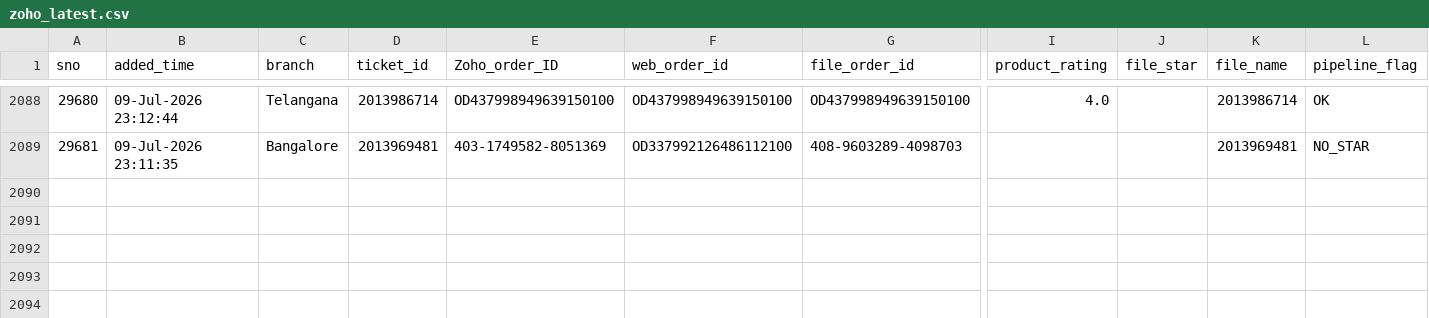
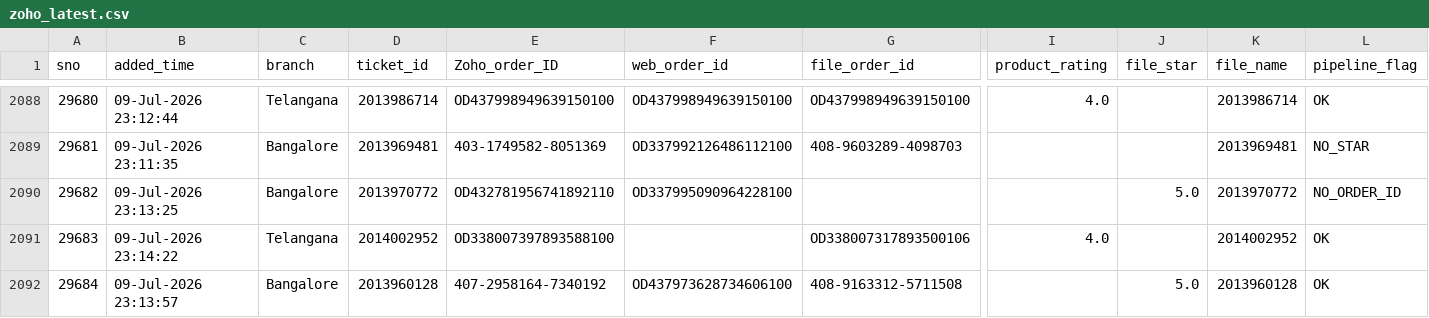
Before and after one commit to BobCantBuild/zoho-image-pipeline, a CSV file: data/zoho_latest.csv, drawn as a sheet; only a part is shown, gaps mark what is left out; rows hold the shown columns only; the diff names each change by its address in the sheet, - before the commit and + after, or states it on an @@ line.

Commit message:
auto: update dashboard data — 2091 records [2026-07-11 12:03]

```diff
--- a/data/zoho_latest.csv
+++ b/data/zoho_latest.csv
+row 2090: 29682 | 09-Jul-2026 23:13:25 | Bangalore | 2013970772 | OD432781956741892110 | OD337995090964228100 |  |  | 5.0 | 2013970772 | NO_ORDER_ID
+row 2091: 29683 | 09-Jul-2026 23:14:22 | Telangana | 2014002952 | OD338007397893588100 |  | OD338007317893500106 | 4.0 |  | 2014002952 | OK
+row 2092: 29684 | 09-Jul-2026 23:13:57 | Bangalore | 2013960128 | 407-2958164-7340192 | OD437973628734606100 | 408-9163312-5711508 |  | 5.0 | 2013960128 | OK
```
